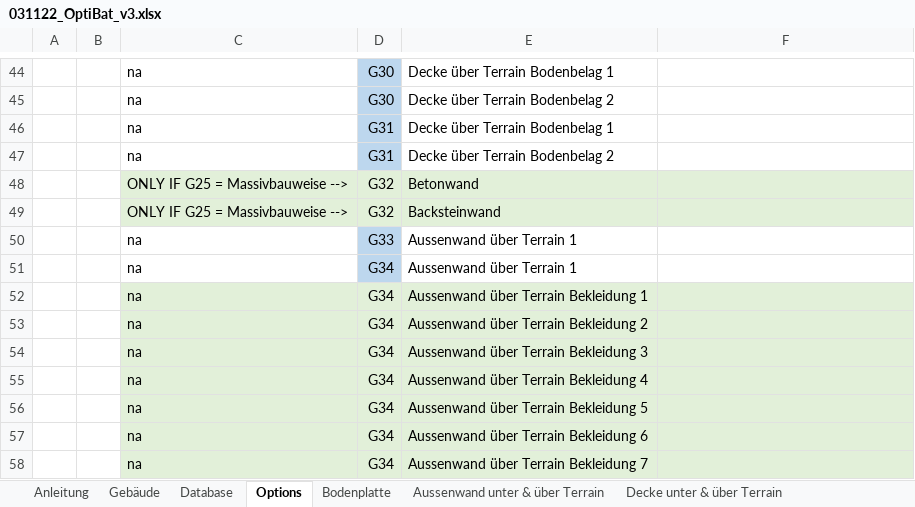
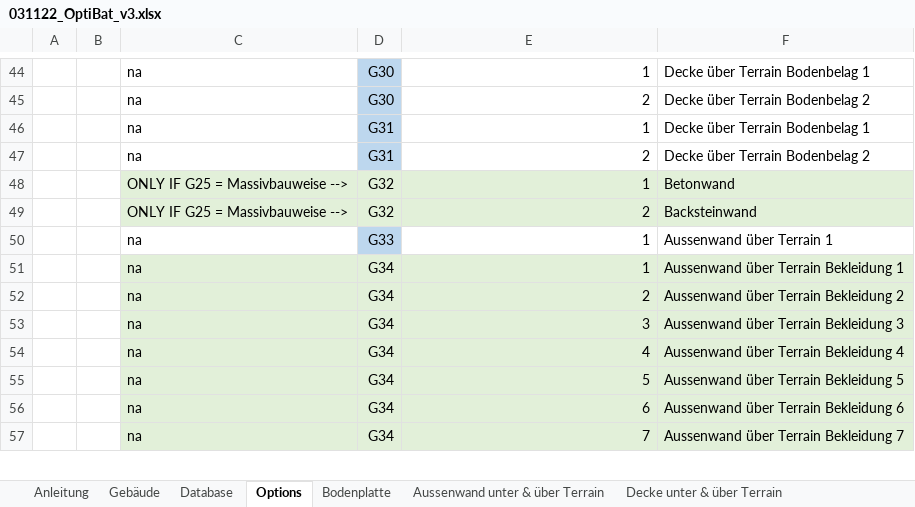
Before and after one commit to AoChem/RA-SustainableConstruction, an Excel workbook: OptBat/031122_OptiBat_v3.xlsx, sheet Options, drawn as a sheet; only a part is shown, gaps mark what is left out; values as stored, in another font and other column widths than the file's, no borders; removed rows and columns are numbered as before the commit, all else as after; the diff covers the shown part only; the diff names each change by its address in the sheet, - before the commit and + after, or states it on an @@ line.

```diff
--- a/OptBat/031122_OptiBat_v3.xlsx (sheet Options)
+++ b/OptBat/031122_OptiBat_v3.xlsx (sheet Options)
-E44: Decke über Terrain Bodenbelag 1
+E44: 1
-F44: (empty)
+F44: Decke über Terrain Bodenbelag 1
-E45: Decke über Terrain Bodenbelag 2
+E45: 2
-F45: (empty)
+F45: Decke über Terrain Bodenbelag 2
-E46: Decke über Terrain Bodenbelag 1
+E46: 1
-F46: (empty)
+F46: Decke über Terrain Bodenbelag 1
-E47: Decke über Terrain Bodenbelag 2
+E47: 2
-F47: (empty)
+F47: Decke über Terrain Bodenbelag 2
-E48: Betonwand
+E48: 1
-F48: (empty)
+F48: Betonwand
-E49: Backsteinwand
+E49: 2
-F49: (empty)
+F49: Backsteinwand
-E50:E51: Aussenwand über Terrain 1
+E50:E51: 1
-F50: (empty)
+F50: Aussenwand über Terrain 1
-C51 fill: none
+C51 fill: #E2F0D9
-D51 fill: #BDD7EE
+D51 fill: #E2F0D9
-E51:F51 fill: none
+E51:F51 fill: #E2F0D9
-F51: (empty)
+F51: Aussenwand über Terrain Bekleidung 1
-row 52:  |  | na | G34 | Aussenwand über Terrain Bekleidung 1
-E52: Aussenwand über Terrain Bekleidung 2
+E52: 2
-F52: (empty)
+F52: Aussenwand über Terrain Bekleidung 2
-E53: Aussenwand über Terrain Bekleidung 3
+E53: 3
-F53: (empty)
+F53: Aussenwand über Terrain Bekleidung 3
-E54: Aussenwand über Terrain Bekleidung 4
+E54: 4
-F54: (empty)
+F54: Aussenwand über Terrain Bekleidung 4
-E55: Aussenwand über Terrain Bekleidung 5
+E55: 5
-F55: (empty)
+F55: Aussenwand über Terrain Bekleidung 5
-E56: Aussenwand über Terrain Bekleidung 6
+E56: 6
-F56: (empty)
+F56: Aussenwand über Terrain Bekleidung 6
-E57: Aussenwand über Terrain Bekleidung 7
+E57: 7
-F57: (empty)
+F57: Aussenwand über Terrain Bekleidung 7
```
Also changed, not shown: 4 added rows, 4 removed rows, 40 edited cells and cell formats elsewhere in this sheet, sheet Gebäude, formulas that keep their value, 1 other file.
